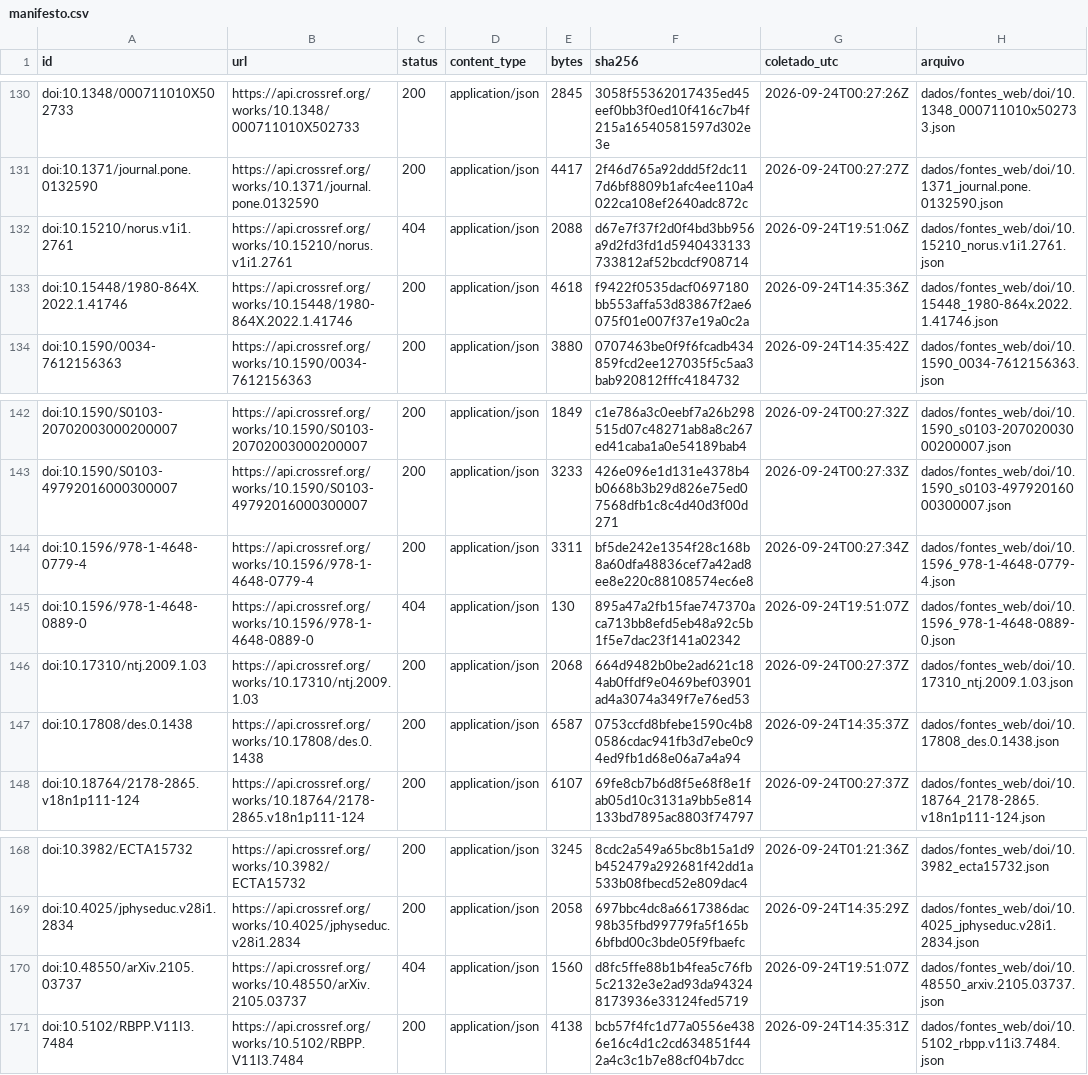
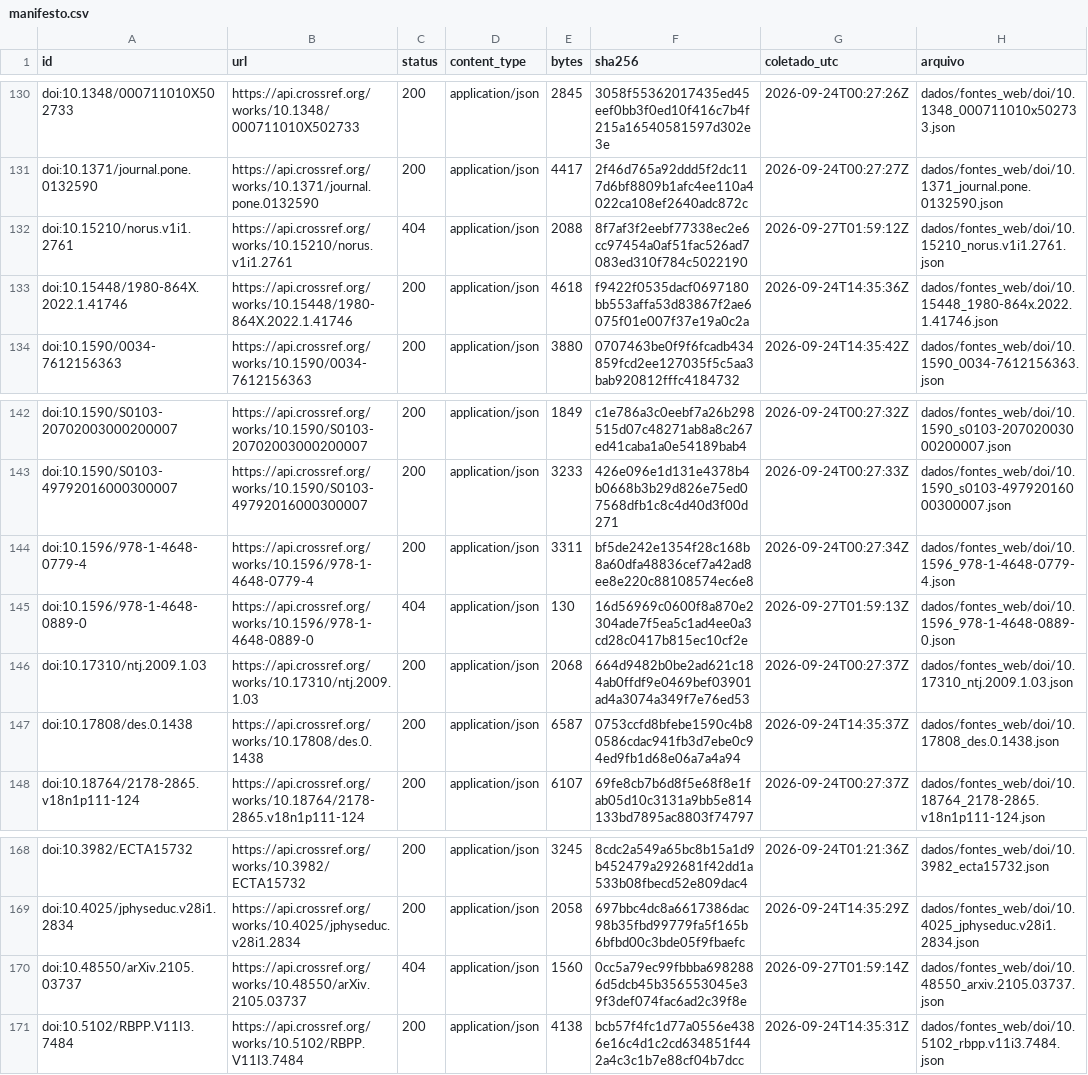
Before and after one commit to fcarva/aval-pol, a CSV file: dados/fontes_web/manifesto.csv, drawn as a sheet; only a part is shown, gaps mark what is left out.

```diff
--- a/dados/fontes_web/manifesto.csv
+++ b/dados/fontes_web/manifesto.csv
@@ -131,3 +131,3 @@ doi:10.1348/000711010X502733,https://api.crossref.org/works/10.1348/000711010X50
 doi:10.1371/journal.pone.0132590,https://api.crossref.org/works/10.1371/journal.pone.0132590,200,application/json,4417,2f46d765a92ddd5f2dc117d6bf8809b1afc4ee110a4022ca108ef2640adc872c,2026-09-24T00:27:27Z,dados/fontes_web/doi/10.1371_journal.pone.0132590.json
-doi:10.15210/norus.v1i1.2761,https://api.crossref.org/works/10.15210/norus.v1i1.2761,404,application/json,2088,d67e7f37f2d0f4bd3bb956a9d2fd3fd1d5940433133733812af52bcdcf908714,2026-09-24T19:51:06Z,dados/fontes_web/doi/10.15210_norus.v1i1.2761.json
+doi:10.15210/norus.v1i1.2761,https://api.crossref.org/works/10.15210/norus.v1i1.2761,404,application/json,2088,8f7af3f2eebf77338ec2e6cc97454a0af51fac526ad7083ed310f784c5022190,2026-09-27T01:59:12Z,dados/fontes_web/doi/10.15210_norus.v1i1.2761.json
 doi:10.15448/1980-864X.2022.1.41746,https://api.crossref.org/works/10.15448/1980-864X.2022.1.41746,200,application/json,4618,f9422f0535dacf0697180bb553affa53d83867f2ae6075f01e007f37e19a0c2a,2026-09-24T14:35:36Z,dados/fontes_web/doi/10.15448_1980-864x.2022.1.41746.json
@@ -144,3 +144,3 @@ doi:10.1590/S0103-49792016000300007,https://api.crossref.org/works/10.1590/S0103
 doi:10.1596/978-1-4648-0779-4,https://api.crossref.org/works/10.1596/978-1-4648-0779-4,200,application/json,3311,bf5de242e1354f28c168b8a60dfa48836cef7a42ad8ee8e220c88108574ec6e8,2026-09-24T00:27:34Z,dados/fontes_web/doi/10.1596_978-1-4648-0779-4.json
-doi:10.1596/978-1-4648-0889-0,https://api.crossref.org/works/10.1596/978-1-4648-0889-0,404,application/json,130,895a47a2fb15fae747370aca713bb8efd5eb48a92c5b1f5e7dac23f141a02342,2026-09-24T19:51:07Z,dados/fontes_web/doi/10.1596_978-1-4648-0889-0.json
+doi:10.1596/978-1-4648-0889-0,https://api.crossref.org/works/10.1596/978-1-4648-0889-0,404,application/json,130,16d56969c0600f8a870e2304ade7f5ea5c1ad4ee0a3cd28c0417b815ec10cf2e,2026-09-27T01:59:13Z,dados/fontes_web/doi/10.1596_978-1-4648-0889-0.json
 doi:10.17310/ntj.2009.1.03,https://api.crossref.org/works/10.17310/ntj.2009.1.03,200,application/json,2068,664d9482b0be2ad621c184ab0ffdf9e0469bef03901ad4a3074a349f7e76ed53,2026-09-24T00:27:37Z,dados/fontes_web/doi/10.17310_ntj.2009.1.03.json
@@ -169,3 +169,3 @@ doi:10.3982/ECTA15732,https://api.crossref.org/works/10.3982/ECTA15732,200,appli
 doi:10.4025/jphyseduc.v28i1.2834,https://api.crossref.org/works/10.4025/jphyseduc.v28i1.2834,200,application/json,2058,697bbc4dc8a6617386dac98b35fbd99779fa5f165b6bfbd00c3bde05f9fbaefc,2026-09-24T14:35:29Z,dados/fontes_web/doi/10.4025_jphyseduc.v28i1.2834.json
-doi:10.48550/arXiv.2105.03737,https://api.crossref.org/works/10.48550/arXiv.2105.03737,404,application/json,1560,d8fc5ffe88b1b4fea5c76fb5c2132e3e2ad93da943248173936e33124fed5719,2026-09-24T19:51:07Z,dados/fontes_web/doi/10.48550_arxiv.2105.03737.json
+doi:10.48550/arXiv.2105.03737,https://api.crossref.org/works/10.48550/arXiv.2105.03737,404,application/json,1560,0cc5a79ec99fbbba6982886d5dcb45b356553045e39f3def074fac6ad2c39f8e,2026-09-27T01:59:14Z,dados/fontes_web/doi/10.48550_arxiv.2105.03737.json
 doi:10.5102/RBPP.V11I3.7484,https://api.crossref.org/works/10.5102/RBPP.V11I3.7484,200,application/json,4138,bcb57f4fc1d77a0556e4386e16c4d1c2cd634851f442a4c3c1b7e88cf04b7dcc,2026-09-24T14:35:31Z,dados/fontes_web/doi/10.5102_rbpp.v11i3.7484.json
```
Also changed, not shown: 3 other files.
